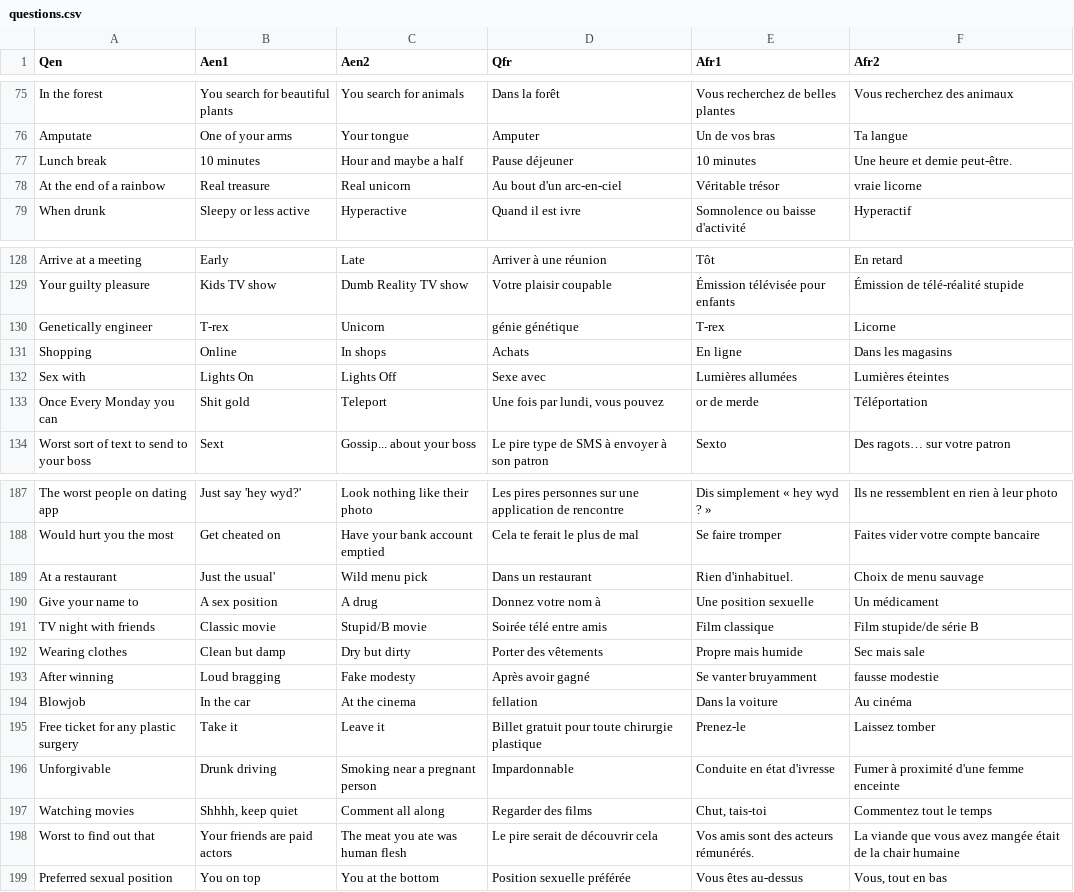
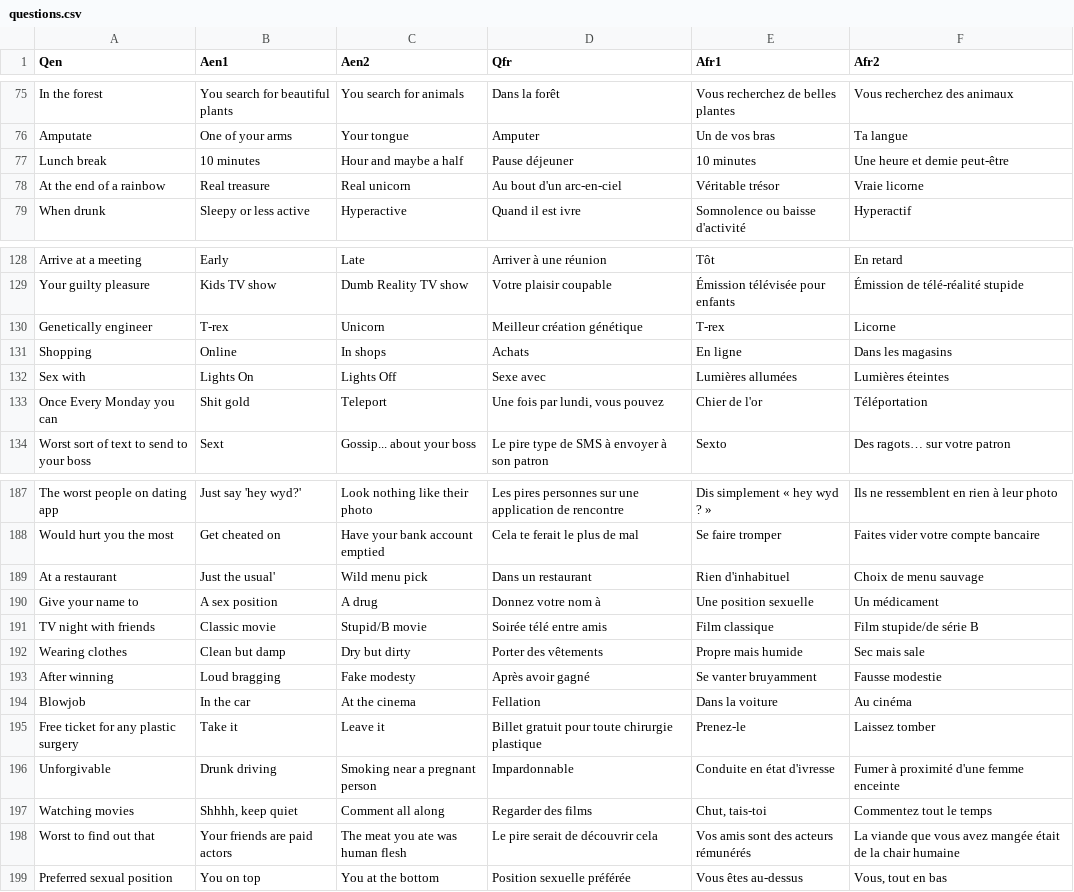
Before and after one commit to Fran-Rg/DecisionLine, a CSV file: app/src/data/questions.csv, drawn as a sheet; only a part is shown, gaps mark what is left out; the diff covers the shown part only.

```diff
--- a/app/src/data/questions.csv
+++ b/app/src/data/questions.csv
@@ -76,4 +76,4 @@ In the forest,You search for beautiful plants,You search for animals,Dans la for
 Amputate,One of your arms,Your tongue,Amputer,Un de vos bras,Ta langue
-Lunch break,10 minutes,Hour and maybe a half,Pause déjeuner,10 minutes,Une heure et demie peut-être.
-At the end of a rainbow,Real treasure,Real unicorn,Au bout d'un arc-en-ciel,Véritable trésor,vraie licorne
+Lunch break,10 minutes,Hour and maybe a half,Pause déjeuner,10 minutes,Une heure et demie peut-être
+At the end of a rainbow,Real treasure,Real unicorn,Au bout d'un arc-en-ciel,Véritable trésor,Vraie licorne
 When drunk,Sleepy or less active,Hyperactive,Quand il est ivre,Somnolence ou baisse d'activité,Hyperactif
@@ -129,6 +129,6 @@ Arrive at a meeting,Early,Late,Arriver à une réunion,Tôt,En retard
 Your guilty pleasure,Kids TV show,Dumb Reality TV show,Votre plaisir coupable,Émission télévisée pour enfants,Émission de télé-réalité stupide
-Genetically engineer,T-rex,Unicorn,génie génétique,T-rex,Licorne
+Genetically engineer,T-rex,Unicorn,Meilleur création génétique,T-rex,Licorne
 Shopping,Online,In shops,Achats,En ligne,Dans les magasins
 Sex with,Lights On,Lights Off,Sexe avec,Lumières allumées,Lumières éteintes
-Once Every Monday you can,Shit gold,Teleport,"Une fois par lundi, vous pouvez",or de merde,Téléportation
+Once Every Monday you can,Shit gold,Teleport,"Une fois par lundi, vous pouvez",Chier de l'or,Téléportation
 Worst sort of text to send to your boss,Sext,Gossip... about your boss,Le pire type de SMS à envoyer à son patron,Sexto,Des ragots… sur votre patron
@@ -188,3 +188,3 @@ The worst people on dating app,Just say 'hey wyd?',Look nothing like their photo
 Would hurt you the most,Get cheated on,Have your bank account emptied,Cela te ferait le plus de mal,Se faire tromper,Faites vider votre compte bancaire
-At a restaurant,Just the usual',Wild menu pick,Dans un restaurant,Rien d'inhabituel.,Choix de menu sauvage
+At a restaurant,Just the usual',Wild menu pick,Dans un restaurant,Rien d'inhabituel,Choix de menu sauvage
 Give your name to,A sex position,A drug,Donnez votre nom à,Une position sexuelle,Un médicament
@@ -192,4 +192,4 @@ TV night with friends,Classic movie,Stupid/B movie,Soirée télé entre amis,Fil
 Wearing clothes,Clean but damp,Dry but dirty,Porter des vêtements,Propre mais humide,Sec mais sale
-After winning,Loud bragging,Fake modesty,Après avoir gagné,Se vanter bruyamment,fausse modestie
-Blowjob,In the car,At the cinema,fellation,Dans la voiture,Au cinéma
+After winning,Loud bragging,Fake modesty,Après avoir gagné,Se vanter bruyamment,Fausse modestie
+Blowjob,In the car,At the cinema,Fellation,Dans la voiture,Au cinéma
 Free ticket for any plastic surgery,Take it,Leave it,Billet gratuit pour toute chirurgie plastique,Prenez-le,Laissez tomber
@@ -197,3 +197,3 @@ Unforgivable,Drunk driving,Smoking near a pregnant person,Impardonnable,Conduite
 Watching movies,"Shhhh, keep quiet",Comment all along,Regarder des films,"Chut, tais-toi",Commentez tout le temps
-Worst to find out that,Your friends are paid actors,The meat you ate was human flesh,Le pire serait de découvrir cela,Vos amis sont des acteurs rémunérés.,La viande que vous avez mangée était de la chair humaine
+Worst to find out that,Your friends are paid actors,The meat you ate was human flesh,Le pire serait de découvrir cela,Vos amis sont des acteurs rémunérés,La viande que vous avez mangée était de la chair humaine
 Preferred sexual position,You on top,You at the bottom,Position sexuelle préférée,Vous êtes au-dessus,"Vous, tout en bas"
```
Also changed, not shown: 27 edited cells elsewhere in this file.
